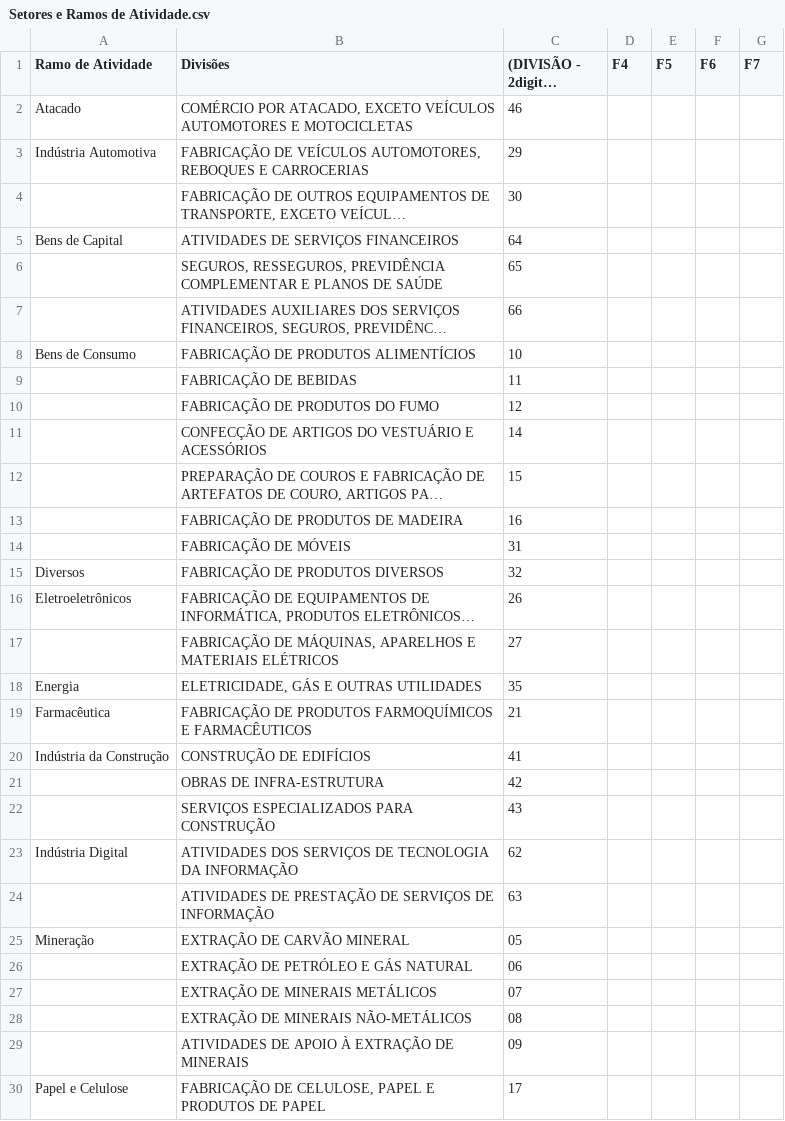
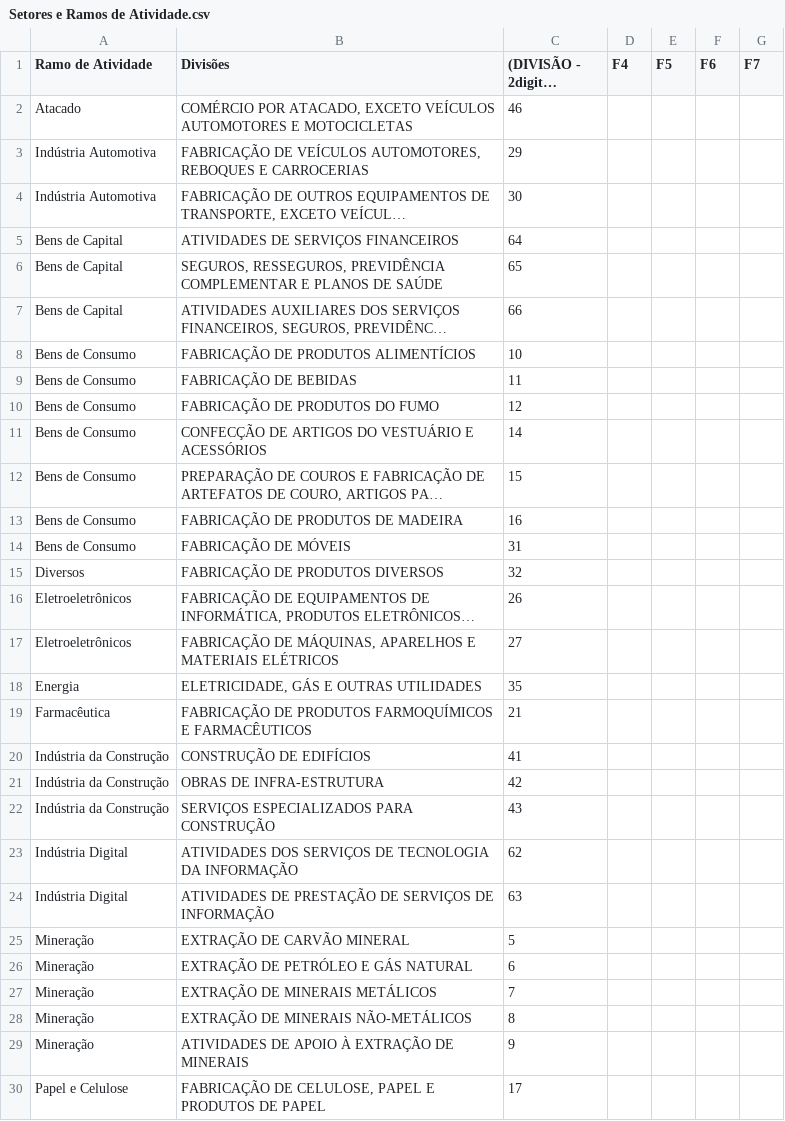
Before and after one commit to joaolbarba88/neoway-bi, a CSV file: files/spreadsheets/Setores e Ramos de Atividade.csv, drawn as a sheet; only a part is shown; long unchanged cells end in …; the diff covers the shown part only; the diff names each change by its address in the sheet, - before the commit and + after, or states it on an @@ line.

Commit message:
Ajuste manual em Set e Ramos de Atividade.csv

```diff
--- a/files/spreadsheets/Setores e Ramos de Atividade.csv
+++ b/files/spreadsheets/Setores e Ramos de Atividade.csv
-A4 (Ramo de Atividade): (empty)
+A4 (Ramo de Atividade): Indústria Automotiva
-A6:A7 (Ramo de Atividade): (empty)
+A6:A7 (Ramo de Atividade): Bens de Capital
-A9:A14 (Ramo de Atividade): (empty)
+A9:A14 (Ramo de Atividade): Bens de Consumo
-A17 (Ramo de Atividade): (empty)
+A17 (Ramo de Atividade): Eletroeletrônicos
-A21:A22 (Ramo de Atividade): (empty)
+A21:A22 (Ramo de Atividade): Indústria da Construção
-A24 (Ramo de Atividade): (empty)
+A24 (Ramo de Atividade): Indústria Digital
-C25 ((DIVISÃO - 2digitos CNAE)): 05
+C25 ((DIVISÃO - 2digitos CNAE)): 5
-A26:A29 (Ramo de Atividade): (empty)
+A26:A29 (Ramo de Atividade): Mineração
-C26 ((DIVISÃO - 2digitos CNAE)): 06
+C26 ((DIVISÃO - 2digitos CNAE)): 6
-C27 ((DIVISÃO - 2digitos CNAE)): 07
+C27 ((DIVISÃO - 2digitos CNAE)): 7
-C28 ((DIVISÃO - 2digitos CNAE)): 08
+C28 ((DIVISÃO - 2digitos CNAE)): 8
-C29 ((DIVISÃO - 2digitos CNAE)): 09
+C29 ((DIVISÃO - 2digitos CNAE)): 9
```
Also changed, not shown: 47 edited cells elsewhere in this file.
